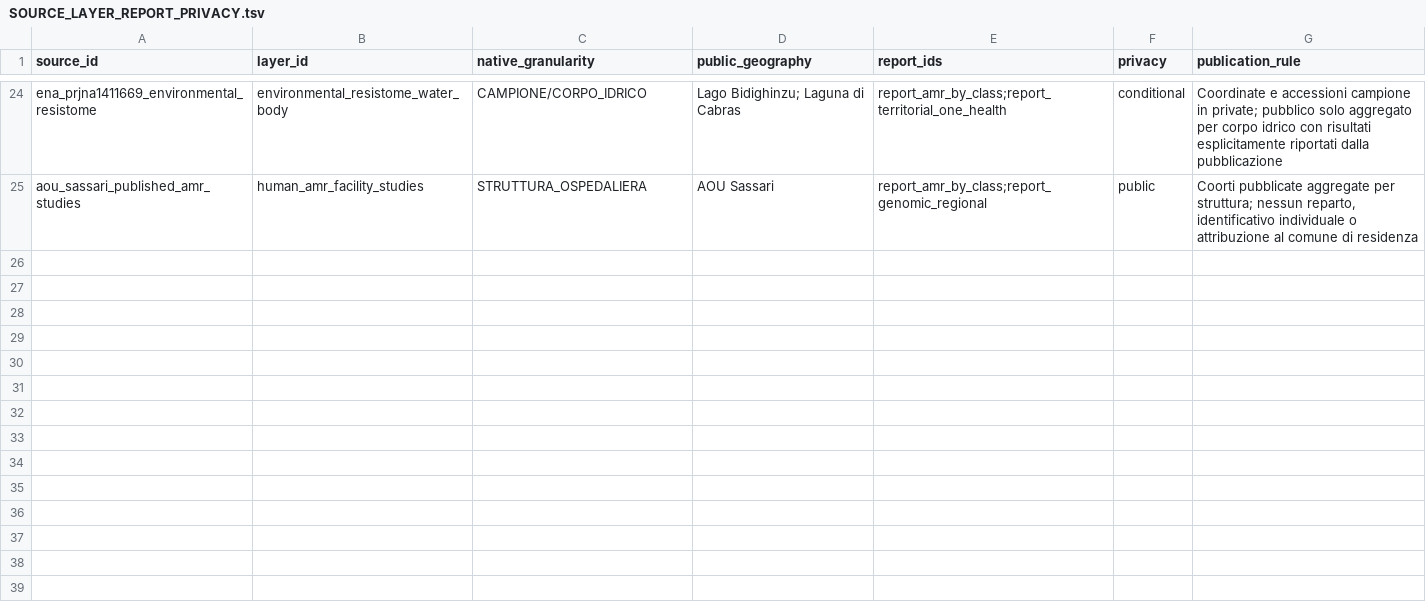
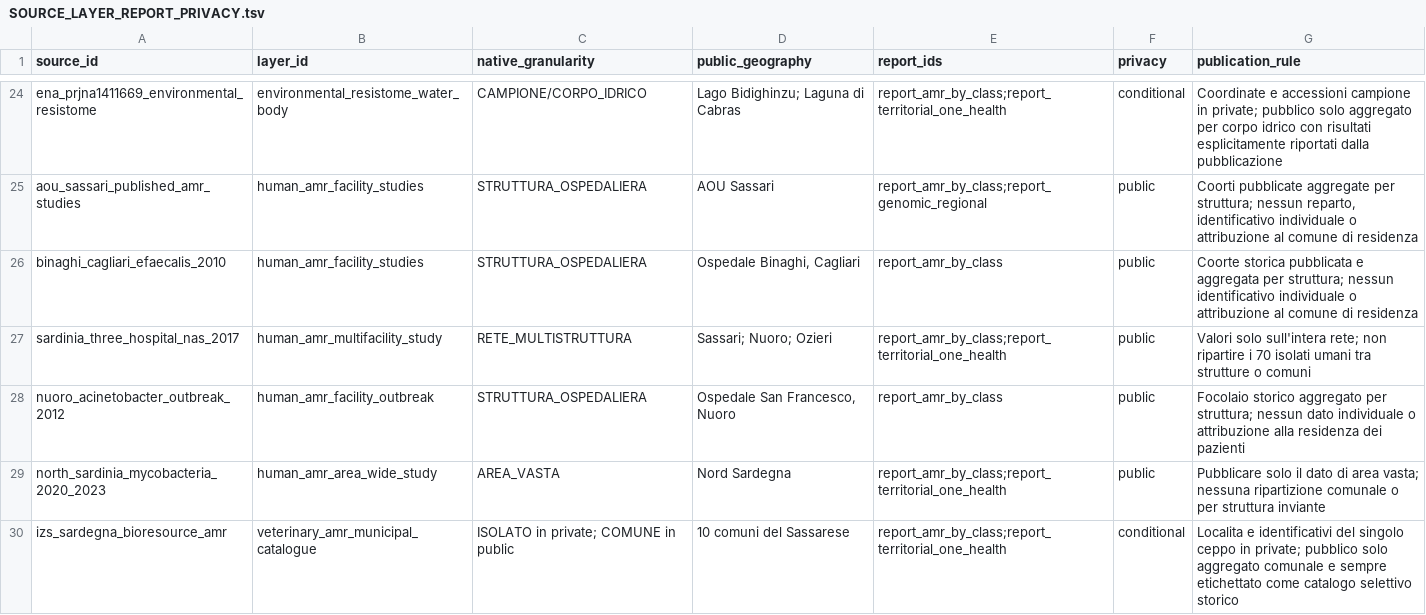
Before and after one commit to aguaraglia/sardinia-one-health-amr-atlas, a TSV file: metadata/SOURCE_LAYER_REPORT_PRIVACY.tsv, drawn as a sheet; only a part is shown, gaps mark what is left out.

```diff
--- a/metadata/SOURCE_LAYER_REPORT_PRIVACY.tsv
+++ b/metadata/SOURCE_LAYER_REPORT_PRIVACY.tsv
@@ -25 +25,6 @@ ena_prjna1411669_environmental_resistome	environmental_resistome_water_body	CAMP
 aou_sassari_published_amr_studies	human_amr_facility_studies	STRUTTURA_OSPEDALIERA	AOU Sassari	report_amr_by_class;report_genomic_regional	public	Coorti pubblicate aggregate per struttura; nessun reparto, identificativo individuale o attribuzione al comune di residenza
+binaghi_cagliari_efaecalis_2010	human_amr_facility_studies	STRUTTURA_OSPEDALIERA	Ospedale Binaghi, Cagliari	report_amr_by_class	public	Coorte storica pubblicata e aggregata per struttura; nessun identificativo individuale o attribuzione al comune di residenza
+sardinia_three_hospital_nas_2017	human_amr_multifacility_study	RETE_MULTISTRUTTURA	Sassari; Nuoro; Ozieri	report_amr_by_class;report_territorial_one_health	public	Valori solo sull'intera rete; non ripartire i 70 isolati umani tra strutture o comuni
+nuoro_acinetobacter_outbreak_2012	human_amr_facility_outbreak	STRUTTURA_OSPEDALIERA	Ospedale San Francesco, Nuoro	report_amr_by_class	public	Focolaio storico aggregato per struttura; nessun dato individuale o attribuzione alla residenza dei pazienti
+north_sardinia_mycobacteria_2020_2023	human_amr_area_wide_study	AREA_VASTA	Nord Sardegna	report_amr_by_class;report_territorial_one_health	public	Pubblicare solo il dato di area vasta; nessuna ripartizione comunale o per struttura inviante
+izs_sardegna_bioresource_amr	veterinary_amr_municipal_catalogue	ISOLATO in private; COMUNE in public	10 comuni del Sassarese	report_amr_by_class;report_territorial_one_health	conditional	Localita e identificativi del singolo ceppo in private; pubblico solo aggregato comunale e sempre etichettato come catalogo selettivo storico
```
Also changed, not shown: metadata/AMR_GRANULAR_SOURCE_INVENTORY.tsv, metadata/LITERATURE_CURATED.tsv, 13 other files.
